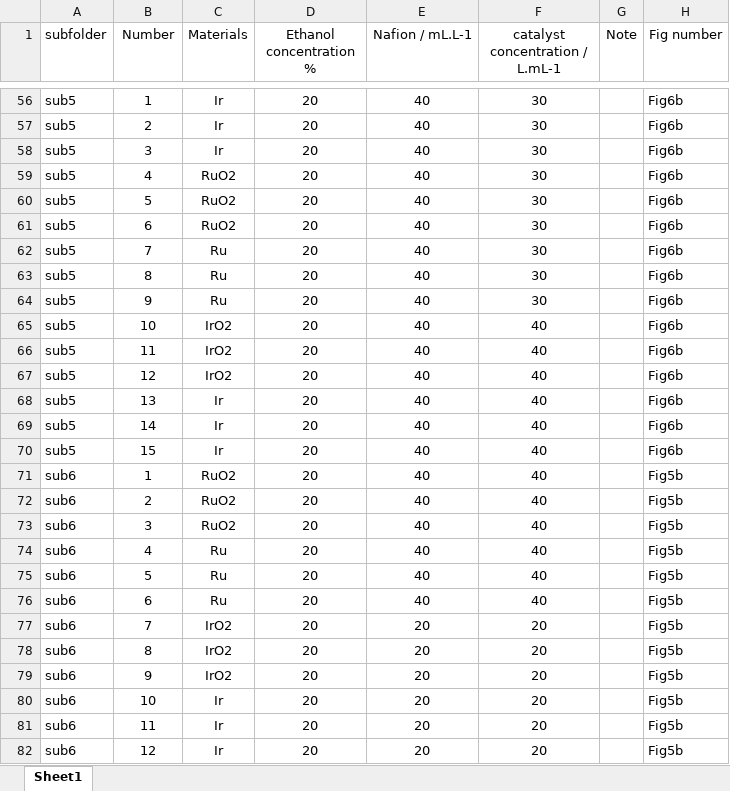
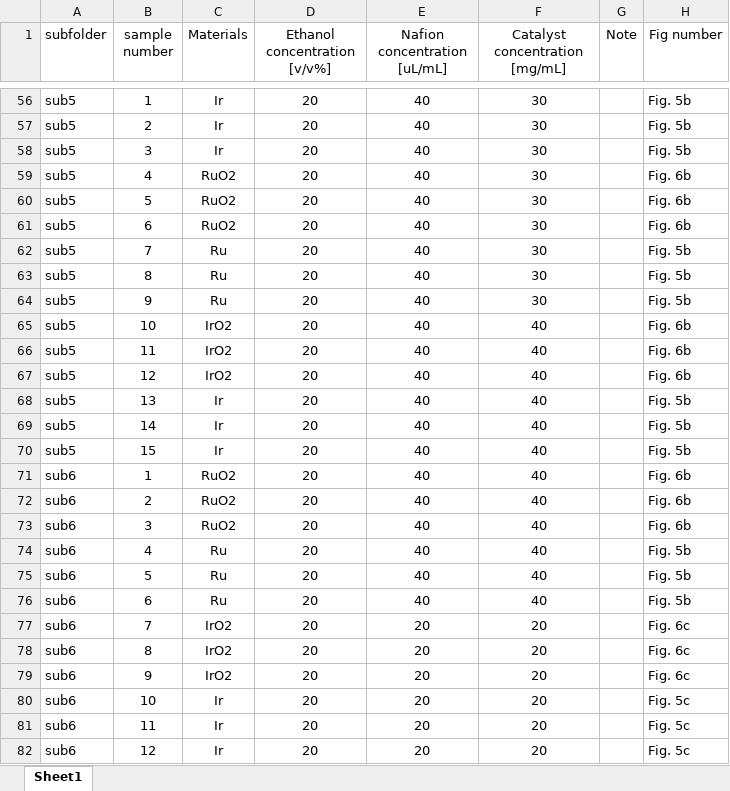
Before and after one commit to Jehadabed/AMPERE, an Excel workbook: measurement_files/Fig5_6/Measurements details.xlsx, sheet Sheet1, drawn as a sheet; only a part is shown, gaps mark what is left out; values as stored, in another font and other column widths than the file's, no borders; the diff covers the shown part only; the diff names each change by its address in the sheet, - before the commit and + after, or states it on an @@ line.

```diff
--- a/measurement_files/Fig5_6/Measurements details.xlsx (sheet Sheet1)
+++ b/measurement_files/Fig5_6/Measurements details.xlsx (sheet Sheet1)
-B1: Number
+B1: sample number
-D1: Ethanol concentration %
+D1: Ethanol concentration [v/v%]
-E1: Nafion / mL.L-1
+E1: Nafion concentration [uL/mL]
-F1: catalyst concentration / L.mL-1
+F1: Catalyst concentration [mg/mL]
-H56:H58 (Fig number): Fig6b
+H56:H58 (Fig number): Fig. 5b
-H59:H61 (Fig number): Fig6b
+H59:H61 (Fig number): Fig. 6b
-H62:H64 (Fig number): Fig6b
+H62:H64 (Fig number): Fig. 5b
-H65:H67 (Fig number): Fig6b
+H65:H67 (Fig number): Fig. 6b
-H68:H70 (Fig number): Fig6b
+H68:H70 (Fig number): Fig. 5b
-H71:H73 (Fig number): Fig5b
+H71:H73 (Fig number): Fig. 6b
-H74:H76 (Fig number): Fig5b
+H74:H76 (Fig number): Fig. 5b
-H77:H79 (Fig number): Fig5b
+H77:H79 (Fig number): Fig. 6c
-H80:H82 (Fig number): Fig5b
+H80:H82 (Fig number): Fig. 5c
```
Also changed, not shown: 107 edited cells elsewhere in this sheet, 16 other files.
